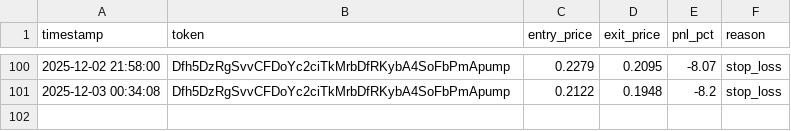
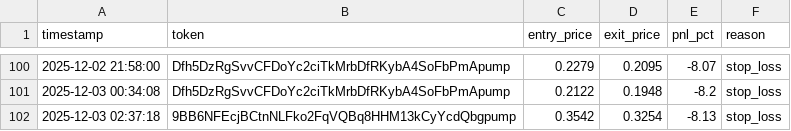
Before and after one commit to mikegianfelice/Hunter, a CSV file: data/trade_log.csv, drawn as a sheet; only a part is shown, gaps mark what is left out.

Commit message:
📈 Sync performance data for chart generation [2025-12-03 02:42:57]

```diff
--- a/data/trade_log.csv
+++ b/data/trade_log.csv
@@ -101 +101,2 @@ timestamp,token,entry_price,exit_price,pnl_pct,reason
 2025-12-03 00:34:08,Dfh5DzRgSvvCFDoYc2ciTkMrbDfRKybA4SoFbPmApump,0.2122,0.1948,-8.2,stop_loss
+2025-12-03 02:37:18,9BB6NFEcjBCtnNLFko2FqVQBq8HHM13kCyYcdQbgpump,0.3542,0.3254,-8.13,stop_loss
```
Also changed, not shown: 1 other file.
